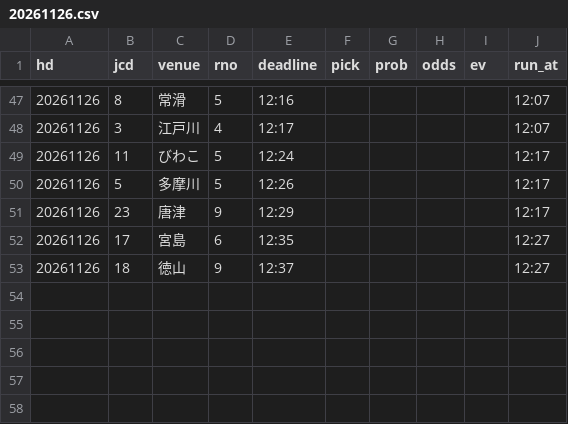
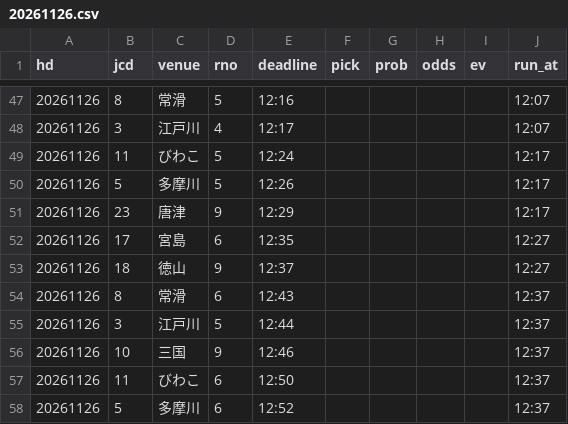
Before and after one commit to pocha2525/boatrace-ai, a CSV file: logs/20261126.csv, drawn as a sheet; only a part is shown, gaps mark what is left out; the diff names each change by its address in the sheet, - before the commit and + after, or states it on an @@ line.

```diff
--- a/logs/20261126.csv
+++ b/logs/20261126.csv
+row 54: 20261126 | 8 | 常滑 | 6 | 12:43 |  |  |  |  | 12:37
+row 55: 20261126 | 3 | 江戸川 | 5 | 12:44 |  |  |  |  | 12:37
+row 56: 20261126 | 10 | 三国 | 9 | 12:46 |  |  |  |  | 12:37
+row 57: 20261126 | 11 | びわこ | 6 | 12:50 |  |  |  |  | 12:37
+row 58: 20261126 | 5 | 多摩川 | 6 | 12:52 |  |  |  |  | 12:37
```
Also changed, not shown: logs/notify_20261126.csv, logs/results_20261126.csv.
